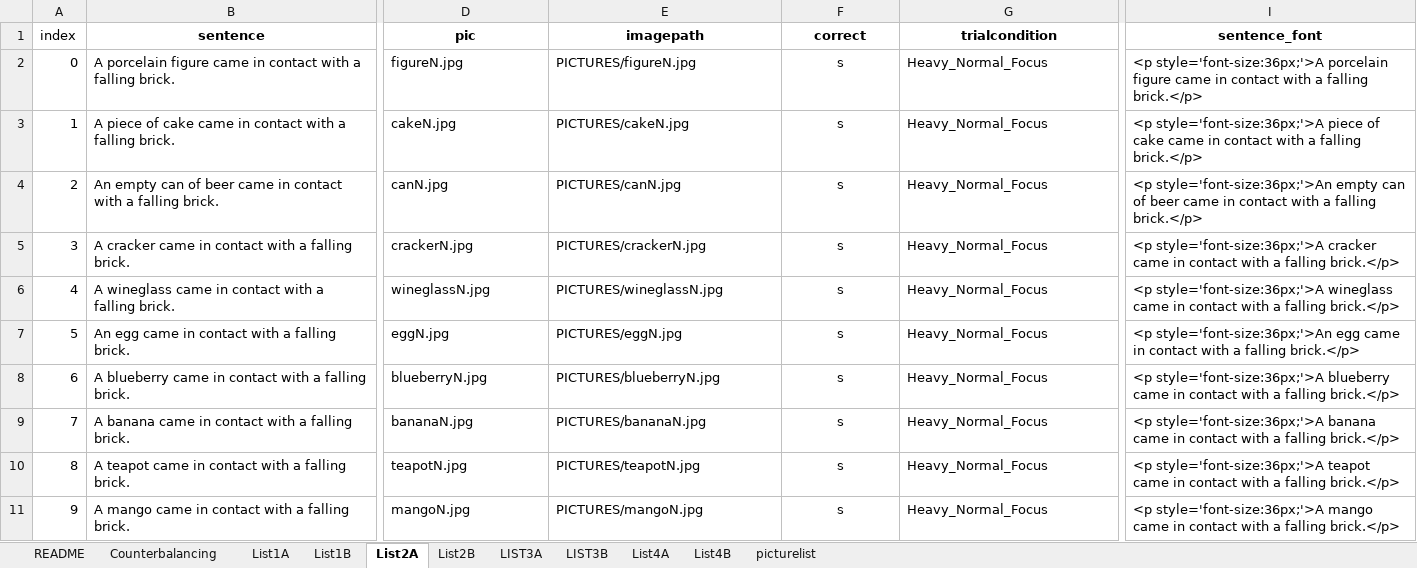
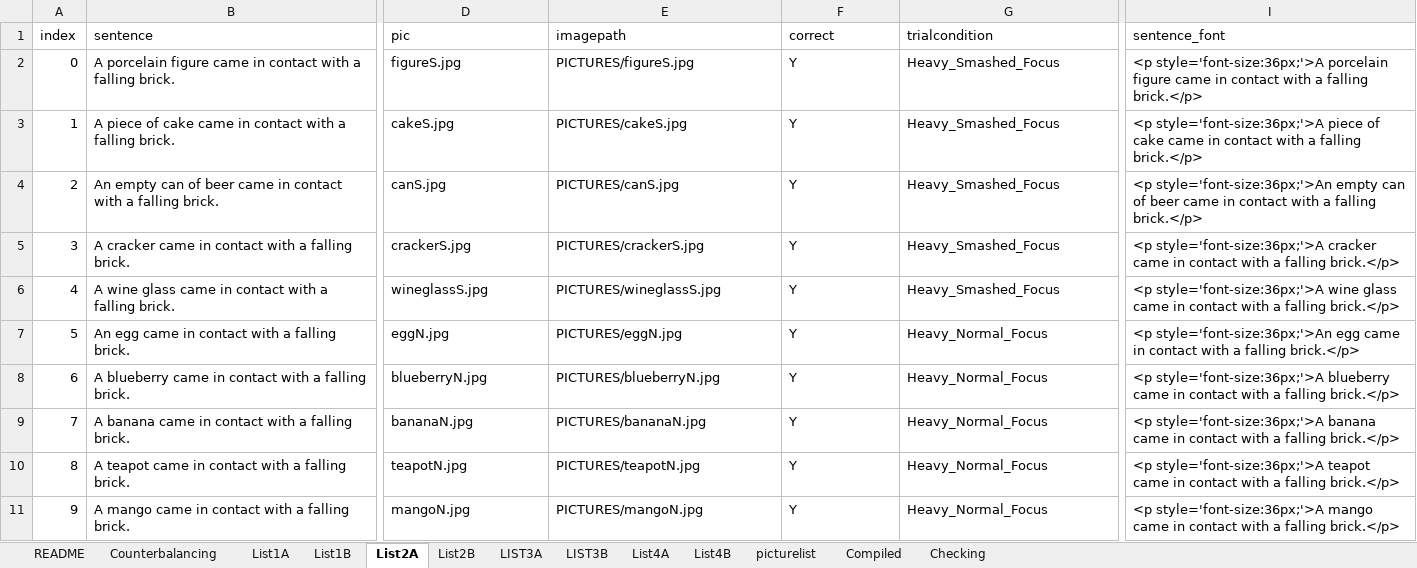
Before and after one commit to thelexiconlab/object-state-changes, an Excel workbook: experiments/sentence_focus/experiment_code/State Change Followup Materials.xlsx, sheet List2A, drawn as a sheet; only a part is shown, gaps mark what is left out; values as stored, in another font and other column widths than the file's, no borders; the diff covers the shown part only; the diff names each change by its address in the sheet, - before the commit and + after, or states it on an @@ line.

Commit message:
fixed list issue

```diff
--- a/experiments/sentence_focus/experiment_code/State Change Followup Materials.xlsx (sheet List2A)
+++ b/experiments/sentence_focus/experiment_code/State Change Followup Materials.xlsx (sheet List2A)
+sheet tab: Compiled
+sheet tab: Checking
@@ B1:I1 bold: on → off, alignment: center → left @@
-D2 (pic): figureN.jpg
+D2 (pic): figureS.jpg
-E2 (imagepath): PICTURES/figureN.jpg
+E2 (imagepath): PICTURES/figureS.jpg
-F2:F11 (correct): s
+F2:F11 (correct): Y
-F2:F11 alignment: center
+F2:F11 alignment: left
-G2:G6 (trialcondition): Heavy_Normal_Focus
+G2:G6 (trialcondition): Heavy_Smashed_Focus
-D3 (pic): cakeN.jpg
+D3 (pic): cakeS.jpg
-E3 (imagepath): PICTURES/cakeN.jpg
+E3 (imagepath): PICTURES/cakeS.jpg
-D4 (pic): canN.jpg
+D4 (pic): canS.jpg
-E4 (imagepath): PICTURES/canN.jpg
+E4 (imagepath): PICTURES/canS.jpg
-D5 (pic): crackerN.jpg
+D5 (pic): crackerS.jpg
-E5 (imagepath): PICTURES/crackerN.jpg
+E5 (imagepath): PICTURES/crackerS.jpg
-B6 (sentence): A wineglass came in…
+B6 (sentence): A wine glass came in…
-D6 (pic): wineglassN.jpg
+D6 (pic): wineglassS.jpg
-E6 (imagepath): PICTURES/wineglassN.jpg
+E6 (imagepath): PICTURES/wineglassS.jpg
-I6 (sentence_font): <p style='font-size:36px;'>A wineglass came in…
+I6 (sentence_font): <p style='font-size:36px;'>A wine glass came in…
```
Also changed, not shown: 94 edited cells and cell formats elsewhere in this sheet, sheet LIST3B, sheet List2B, sheet List4B, sheet List1B, sheet List1A, sheet LIST3A, 1 more sheet, formulas that keep their value, 16 other files.
